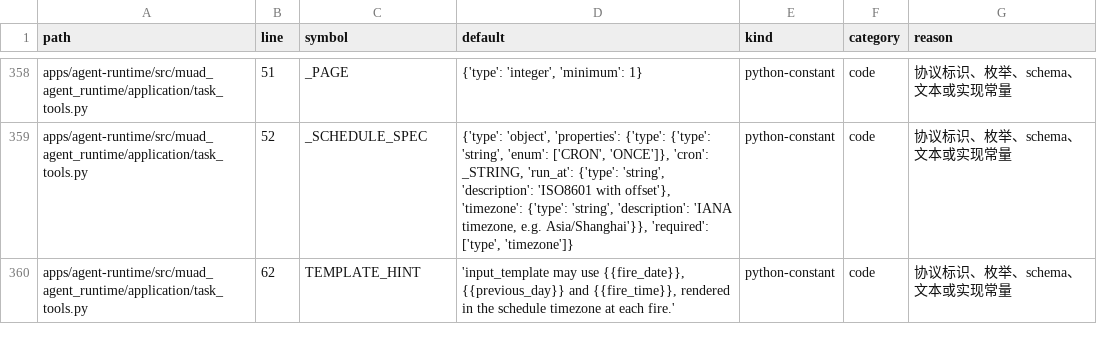
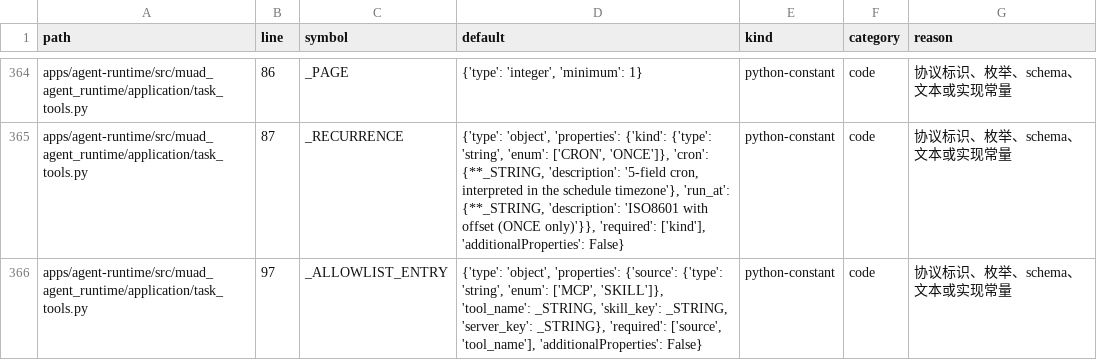
Before and after one commit to Michaelxwb/fluxion-harness, a CSV file: docs/configuration-inventory.csv, drawn as a sheet; only a part is shown, gaps mark what is left out; addresses are those after the commit; the diff covers the shown part only; the diff names each change by its address in the sheet, - before the commit and + after, or states it on an @@ line.

```diff
--- a/docs/configuration-inventory.csv
+++ b/docs/configuration-inventory.csv
-B364 (line): 51
+B364 (line): 86
-B365 (line): 52
+B365 (line): 87
-C365 (symbol): _SCHEDULE_SPEC
+C365 (symbol): _RECURRENCE
-D365 (default): …'object', 'properties': {'type': {'type': 'string', 'enum': ['CRON', 'ONCE']}, 'cron': _STRING, 'run_at': {'type': 'string', 'description': 'ISO8601 with offset'}, 'timezone': {'type': 'string', 'description': 'IANA timezone, e.g. Asia/Shanghai'}}, 'required': ['type', 'timezone']}
+D365 (default): …'object', 'properties': {'kind': {'type': 'string', 'enum': ['CRON', 'ONCE']}, 'cron': {**_STRING, 'description': '5-field cron, interpreted in the schedule timezone'}, 'run_at': {**_STRING, 'description': 'ISO8601 with offset (ONCE only)'}}, 'required': ['kind'], 'additionalProperties': False}
-B366 (line): 62
+B366 (line): 97
-C366 (symbol): TEMPLATE_HINT
+C366 (symbol): _ALLOWLIST_ENTRY
-D366 (default): 'input_template may use {{fire_date}}, {{previous_day}} and {{fire_time}}, rendered in the schedule timezone at each fire.'
+D366 (default): {'type': 'object', 'properties': {'source': {'type': 'string', 'enum': ['MCP', 'SKILL']}, 'tool_name': _STRING, 'skill_key': _STRING, 'server_key': _STRING}, 'required': ['source', 'tool_name'], 'additionalProperties': False}
```
Also changed, not shown: 11 added rows and 40 edited cells elsewhere in this file, 15 other files.
